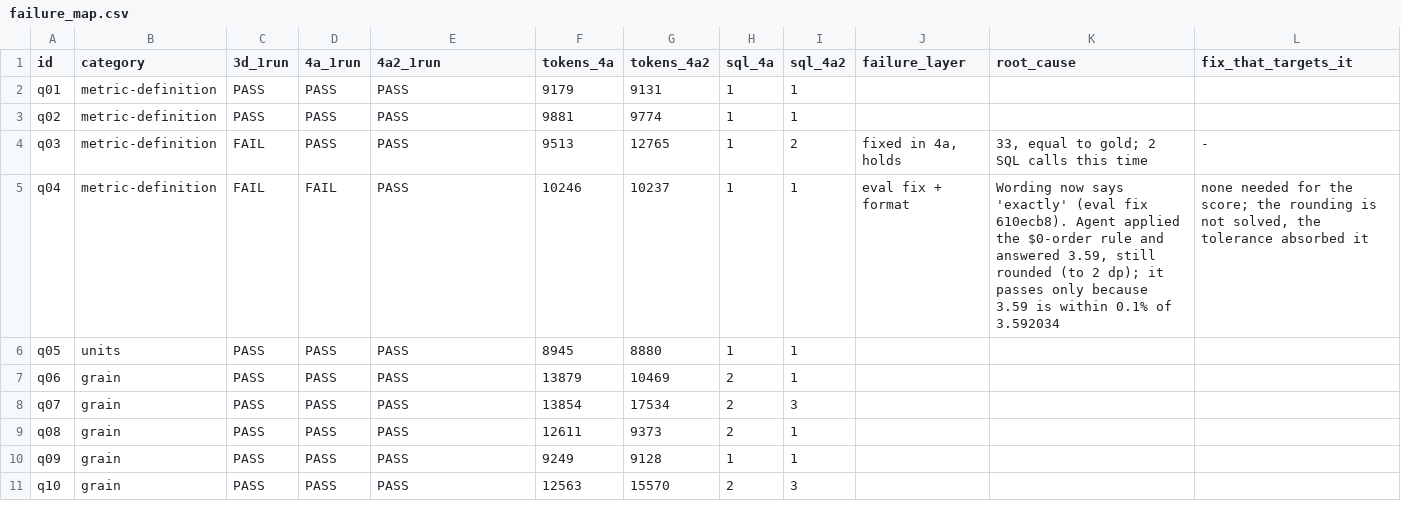
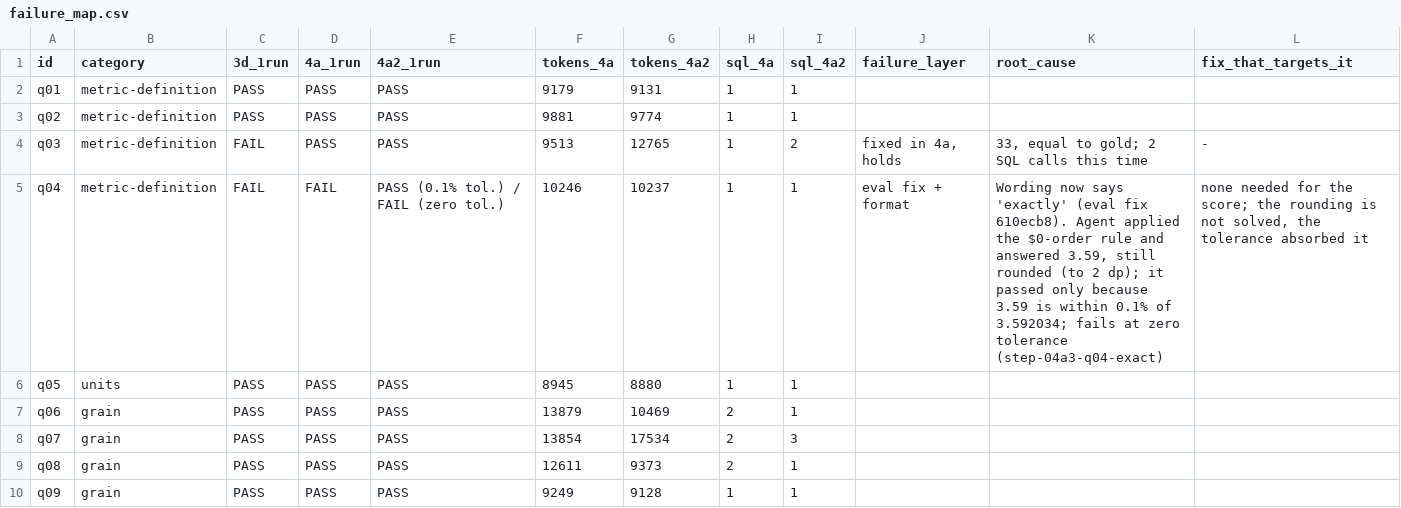
Before and after one commit to nimrod-levi/modus-assignment, a CSV file: eval/analysis/step-04a2-glossary-concepts_20261104-101246/failure_map.csv, drawn as a sheet; only a part is shown; the shorter side is filled out with more unchanged rows.

```diff
--- a/eval/analysis/step-04a2-glossary-concepts_20261104-101246/failure_map.csv
+++ b/eval/analysis/step-04a2-glossary-concepts_20261104-101246/failure_map.csv
@@ -4,3 +4,3 @@ q02,metric-definition,PASS,PASS,PASS,9881,9774,1,1,,,
 q03,metric-definition,FAIL,PASS,PASS,9513,12765,1,2,"fixed in 4a, holds","33, equal to gold; 2 SQL calls this time",-
-q04,metric-definition,FAIL,FAIL,PASS,10246,10237,1,1,eval fix + format,"Wording now says 'exactly' (eval fix 610ecb8). Agent applied the $0-order rule and answered 3.59, still rounded (to 2 dp); it passes only because 3.59 is within 0.1% of 3.592034","none needed for the score; the rounding is not solved, the tolerance absorbed it"
+q04,metric-definition,FAIL,FAIL,PASS (0.1% tol.) / FAIL (zero tol.),10246,10237,1,1,eval fix + format,"Wording now says 'exactly' (eval fix 610ecb8). Agent applied the $0-order rule and answered 3.59, still rounded (to 2 dp); it passed only because 3.59 is within 0.1% of 3.592034; fails at zero tolerance (step-04a3-q04-exact)","none needed for the score; the rounding is not solved, the tolerance absorbed it"
 q05,units,PASS,PASS,PASS,8945,8880,1,1,,,
```
Also changed, not shown: 2 other files.
